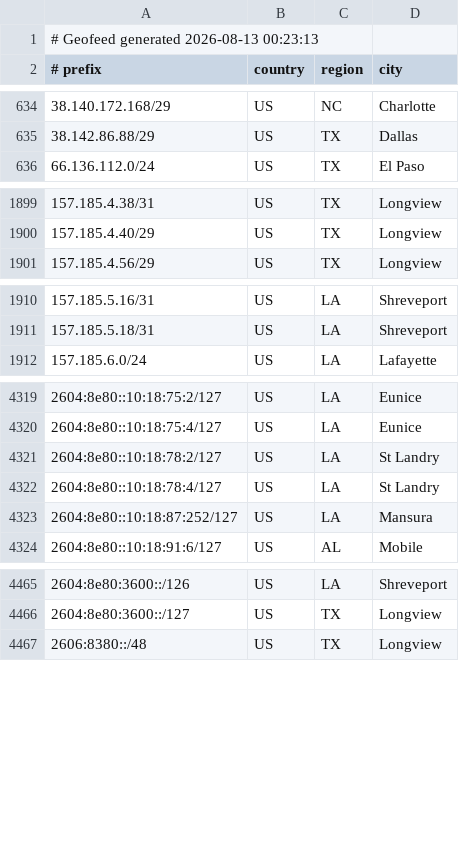
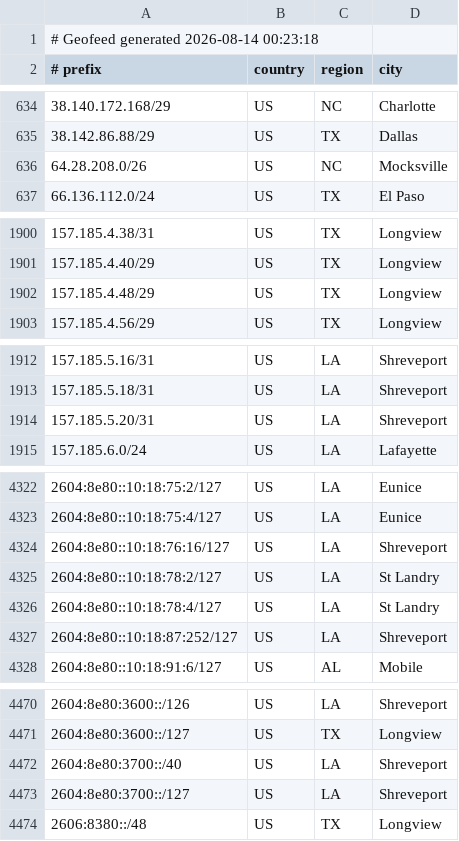
Before and after one commit to conterranae/geofeed, a CSV file: geofeed.csv, drawn as a sheet; only a part is shown, gaps mark what is left out; the diff covers the shown part only.

Commit message:
Update geofeed - 2026-08-14 00:23:49

```diff
--- a/geofeed.csv
+++ b/geofeed.csv
@@ -1,2 +1,2 @@
-# Geofeed generated 2026-08-13 00:23:13
+# Geofeed generated 2026-08-14 00:23:18
 # prefix,country,region,city
@@ -635,2 +635,3 @@
 38.142.86.88/29,US,TX,Dallas
+64.28.208.0/26,US,NC,Mocksville
 66.136.112.0/24,US,TX,El Paso
@@ -1900,2 +1901,3 @@
 157.185.4.40/29,US,TX,Longview
+157.185.4.48/29,US,TX,Longview
 157.185.4.56/29,US,TX,Longview
@@ -1911,2 +1913,3 @@
 157.185.5.18/31,US,LA,Shreveport
+157.185.5.20/31,US,LA,Shreveport
 157.185.6.0/24,US,LA,Lafayette
@@ -4320,5 +4323,6 @@
 2604:8e80::10:18:75:4/127,US,LA,Eunice
+2604:8e80::10:18:76:16/127,US,LA,Shreveport
 2604:8e80::10:18:78:2/127,US,LA,St Landry
 2604:8e80::10:18:78:4/127,US,LA,St Landry
-2604:8e80::10:18:87:252/127,US,LA,Mansura
+2604:8e80::10:18:87:252/127,US,LA,Shreveport
 2604:8e80::10:18:91:6/127,US,AL,Mobile
@@ -4466,2 +4471,4 @@
 2604:8e80:3600::/127,US,TX,Longview
+2604:8e80:3700::/40,US,LA,Shreveport
+2604:8e80:3700::/127,US,LA,Shreveport
 2606:8380::/48,US,TX,Longview
```
Also changed, not shown: 1 added row and 1 edited cell elsewhere in this file.
